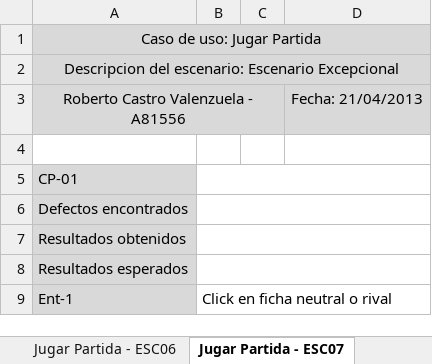
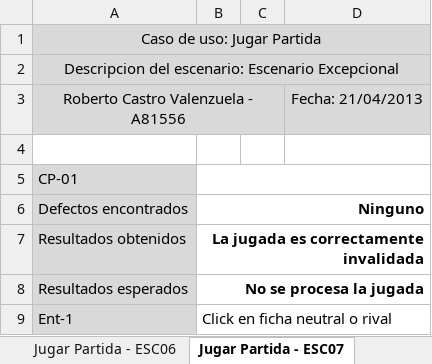
Before and after one commit to BacteriumDev/Bacterium, an Excel workbook: Documentacion/Segunda Entrega/A81556_A96812/Proyecto_Pruebas/A81556/Jugar Partida/TablaReporteJugarPartida.xlsx, sheet Jugar Partida - ESC07, drawn as a sheet; values as stored, in another font and other column widths than the file's, no borders; the diff names each change by its address in the sheet, - before the commit and + after, or states it on an @@ line.

Commit message:
Reporte casos de prueba CUS jugar partida
archivos de excel

```diff
--- a/Documentacion/Segunda Entrega/A81556_A96812/Proyecto_Pruebas/A81556/Jugar Partida/TablaReporteJugarPartida.xlsx (sheet Jugar Partida - ESC07)
+++ b/Documentacion/Segunda Entrega/A81556_A96812/Proyecto_Pruebas/A81556/Jugar Partida/TablaReporteJugarPartida.xlsx (sheet Jugar Partida - ESC07)
-B6: (empty)
+B6: Ninguno
-B7: (empty)
+B7: La jugada es correctamente invalidada
-B8: (empty)
+B8: No se procesa la jugada
```
Also changed, not shown: sheet Jugar Partida - ESC01, sheet Jugar Partida - ESC05, sheet Jugar Partida - ESC08, sheet Jugar Partida - ESC06, sheet Jugar Partida - ESC04.
